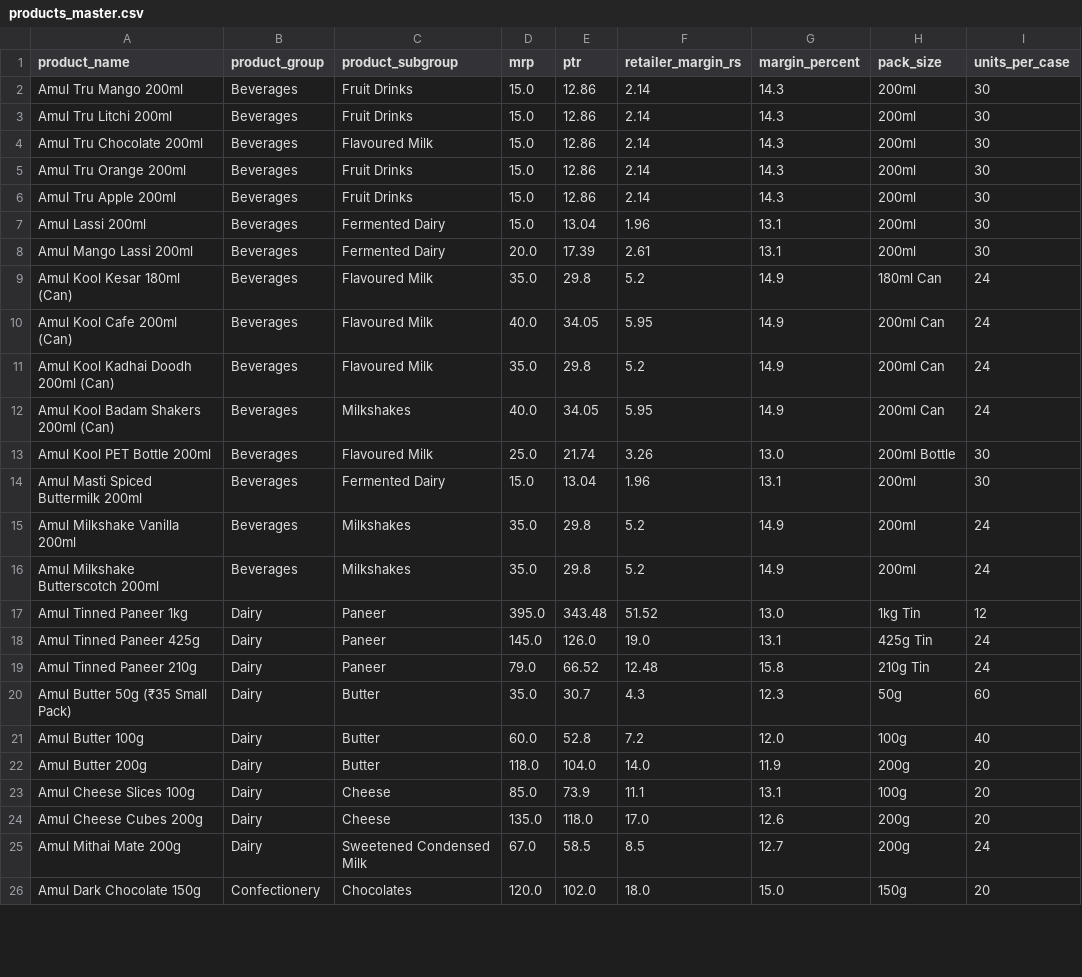
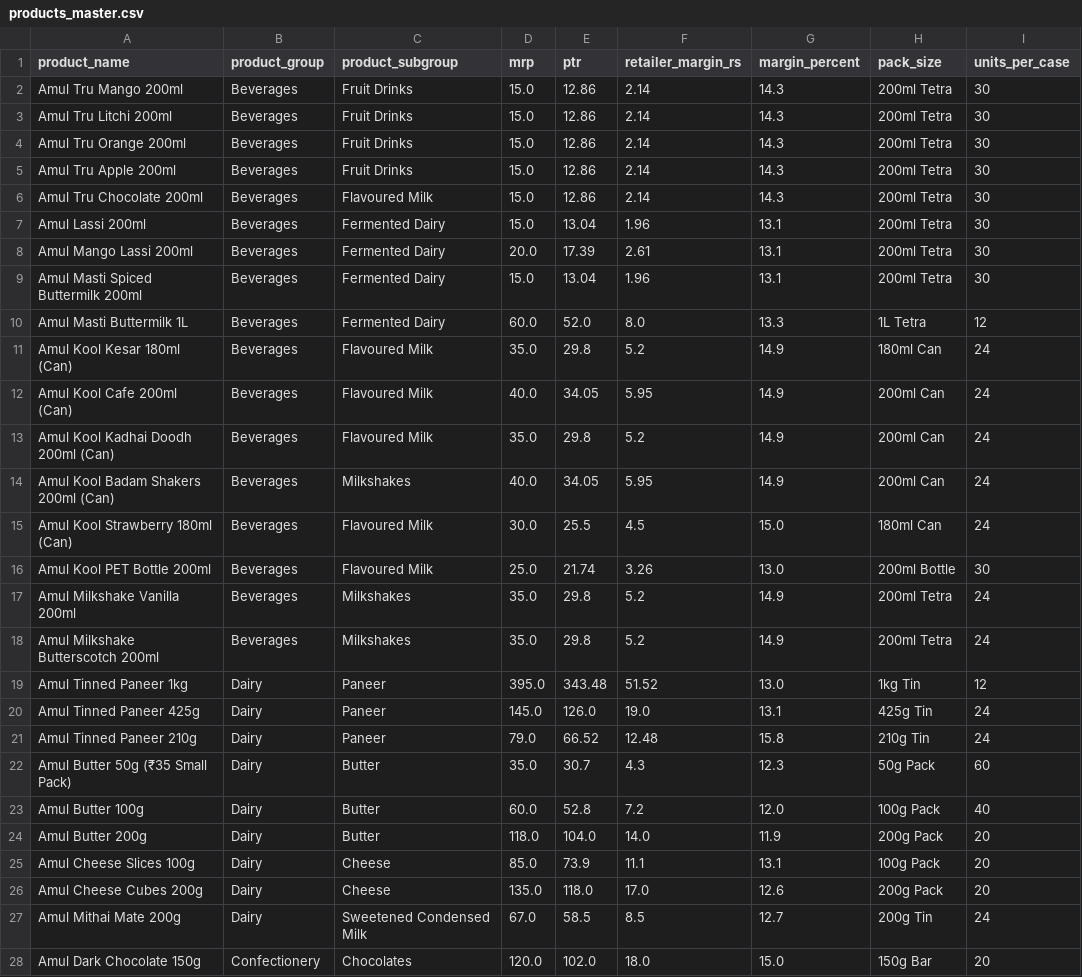
Before and after one commit to sauravsz/amul-sales-dashboard, a CSV file: data/master/products_master.csv, drawn as a sheet; only a part is shown; the diff covers the shown part only.

```diff
--- a/data/master/products_master.csv
+++ b/data/master/products_master.csv
@@ -1,9 +1,11 @@
 product_name,product_group,product_subgroup,mrp,ptr,retailer_margin_rs,margin_percent,pack_size,units_per_case
-Amul Tru Mango 200ml,Beverages,Fruit Drinks,15.0,12.86,2.14,14.3,200ml,30
-Amul Tru Litchi 200ml,Beverages,Fruit Drinks,15.0,12.86,2.14,14.3,200ml,30
-Amul Tru Chocolate 200ml,Beverages,Flavoured Milk,15.0,12.86,2.14,14.3,200ml,30
-Amul Tru Orange 200ml,Beverages,Fruit Drinks,15.0,12.86,2.14,14.3,200ml,30
-Amul Tru Apple 200ml,Beverages,Fruit Drinks,15.0,12.86,2.14,14.3,200ml,30
-Amul Lassi 200ml,Beverages,Fermented Dairy,15.0,13.04,1.96,13.1,200ml,30
-Amul Mango Lassi 200ml,Beverages,Fermented Dairy,20.0,17.39,2.61,13.1,200ml,30
+Amul Tru Mango 200ml,Beverages,Fruit Drinks,15.0,12.86,2.14,14.3,200ml Tetra,30
+Amul Tru Litchi 200ml,Beverages,Fruit Drinks,15.0,12.86,2.14,14.3,200ml Tetra,30
+Amul Tru Orange 200ml,Beverages,Fruit Drinks,15.0,12.86,2.14,14.3,200ml Tetra,30
+Amul Tru Apple 200ml,Beverages,Fruit Drinks,15.0,12.86,2.14,14.3,200ml Tetra,30
+Amul Tru Chocolate 200ml,Beverages,Flavoured Milk,15.0,12.86,2.14,14.3,200ml Tetra,30
+Amul Lassi 200ml,Beverages,Fermented Dairy,15.0,13.04,1.96,13.1,200ml Tetra,30
+Amul Mango Lassi 200ml,Beverages,Fermented Dairy,20.0,17.39,2.61,13.1,200ml Tetra,30
+Amul Masti Spiced Buttermilk 200ml,Beverages,Fermented Dairy,15.0,13.04,1.96,13.1,200ml Tetra,30
+Amul Masti Buttermilk 1L,Beverages,Fermented Dairy,60.0,52.0,8.0,13.3,1L Tetra,12
 Amul Kool Kesar 180ml (Can),Beverages,Flavoured Milk,35.0,29.8,5.2,14.9,180ml Can,24
@@ -12,6 +14,6 @@ Amul Kool Kadhai Doodh 200ml (Can),Beverages,Flavoured Milk,35.0,29.8,5.2,14.9,2
 Amul Kool Badam Shakers 200ml (Can),Beverages,Milkshakes,40.0,34.05,5.95,14.9,200ml Can,24
+Amul Kool Strawberry 180ml (Can),Beverages,Flavoured Milk,30.0,25.5,4.5,15.0,180ml Can,24
 Amul Kool PET Bottle 200ml,Beverages,Flavoured Milk,25.0,21.74,3.26,13.0,200ml Bottle,30
-Amul Masti Spiced Buttermilk 200ml,Beverages,Fermented Dairy,15.0,13.04,1.96,13.1,200ml,30
-Amul Milkshake Vanilla 200ml,Beverages,Milkshakes,35.0,29.8,5.2,14.9,200ml,24
-Amul Milkshake Butterscotch 200ml,Beverages,Milkshakes,35.0,29.8,5.2,14.9,200ml,24
+Amul Milkshake Vanilla 200ml,Beverages,Milkshakes,35.0,29.8,5.2,14.9,200ml Tetra,24
+Amul Milkshake Butterscotch 200ml,Beverages,Milkshakes,35.0,29.8,5.2,14.9,200ml Tetra,24
 Amul Tinned Paneer 1kg,Dairy,Paneer,395.0,343.48,51.52,13.0,1kg Tin,12
@@ -19,8 +21,8 @@ Amul Tinned Paneer 425g,Dairy,Paneer,145.0,126.0,19.0,13.1,425g Tin,24
 Amul Tinned Paneer 210g,Dairy,Paneer,79.0,66.52,12.48,15.8,210g Tin,24
-Amul Butter 50g (₹35 Small Pack),Dairy,Butter,35.0,30.7,4.3,12.3,50g,60
-Amul Butter 100g,Dairy,Butter,60.0,52.8,7.2,12.0,100g,40
-Amul Butter 200g,Dairy,Butter,118.0,104.0,14.0,11.9,200g,20
-Amul Cheese Slices 100g,Dairy,Cheese,85.0,73.9,11.1,13.1,100g,20
-Amul Cheese Cubes 200g,Dairy,Cheese,135.0,118.0,17.0,12.6,200g,20
-Amul Mithai Mate 200g,Dairy,Sweetened Condensed Milk,67.0,58.5,8.5,12.7,200g,24
-Amul Dark Chocolate 150g,Confectionery,Chocolates,120.0,102.0,18.0,15.0,150g,20
+Amul Butter 50g (₹35 Small Pack),Dairy,Butter,35.0,30.7,4.3,12.3,50g Pack,60
+Amul Butter 100g,Dairy,Butter,60.0,52.8,7.2,12.0,100g Pack,40
+Amul Butter 200g,Dairy,Butter,118.0,104.0,14.0,11.9,200g Pack,20
+Amul Cheese Slices 100g,Dairy,Cheese,85.0,73.9,11.1,13.1,100g Pack,20
+Amul Cheese Cubes 200g,Dairy,Cheese,135.0,118.0,17.0,12.6,200g Pack,20
+Amul Mithai Mate 200g,Dairy,Sweetened Condensed Milk,67.0,58.5,8.5,12.7,200g Tin,24
+Amul Dark Chocolate 150g,Confectionery,Chocolates,120.0,102.0,18.0,15.0,150g Bar,20
```
Also changed, not shown: 1 added row, 1 removed row and 9 edited cells elsewhere in this file, 5 other files.
